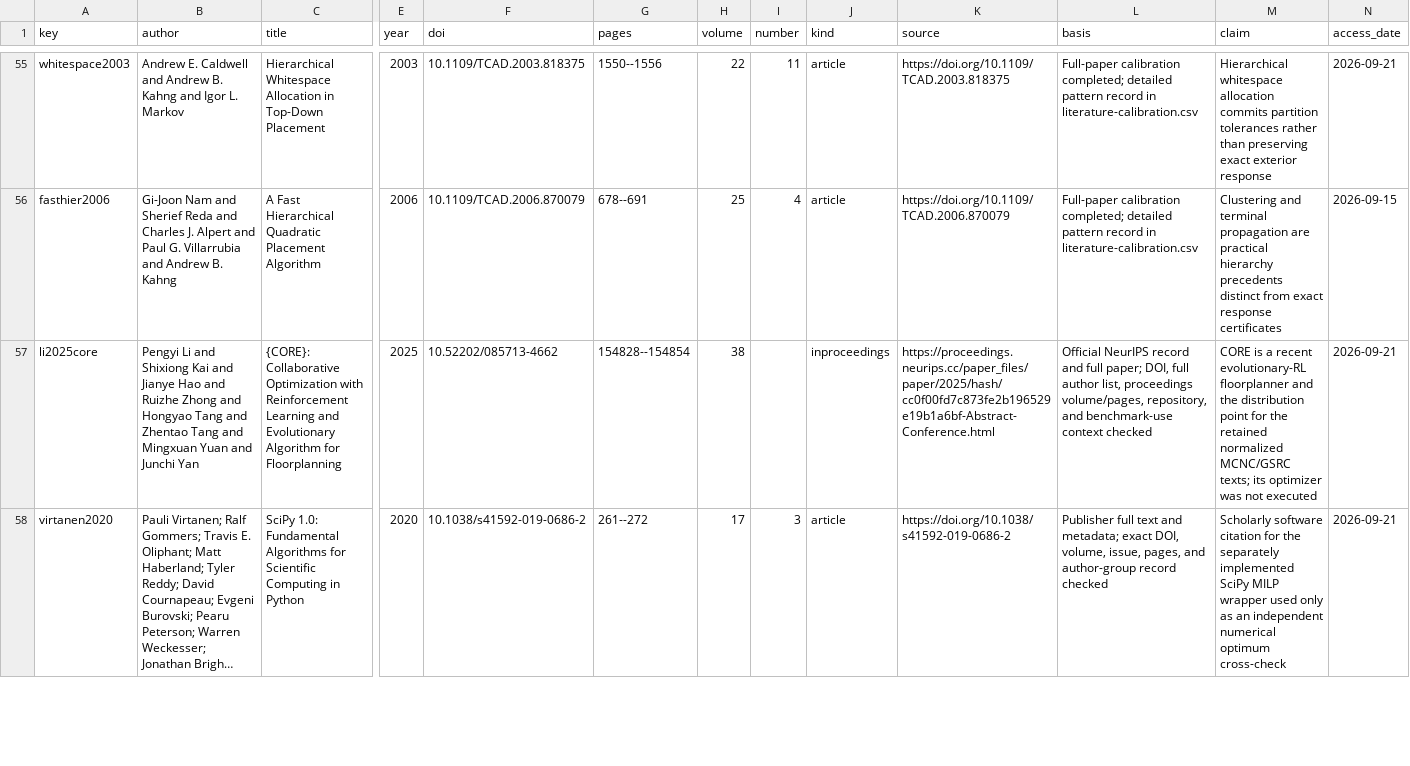
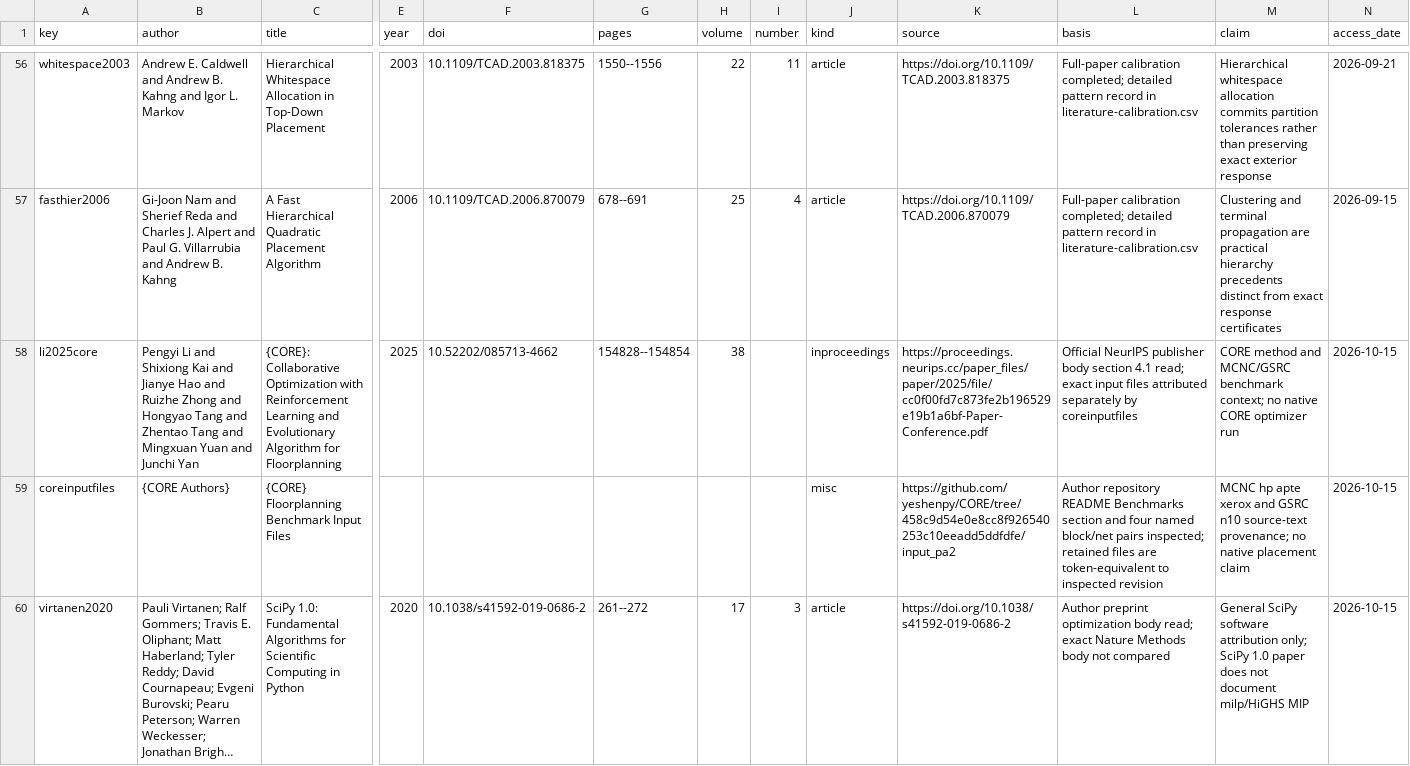
Before and after one commit to Haoyi-Zhang/MacroDominance, a CSV file: reference-audit.csv, drawn as a sheet; only a part is shown, gaps mark what is left out; long unchanged cells end in …; addresses are those after the commit; rows hold the shown columns only; the diff covers the shown part only; the diff names each change by its address in the sheet, - before the commit and + after, or states it on an @@ line.

```diff
--- a/reference-audit.csv
+++ b/reference-audit.csv
-K58 (source): https://proceedings.neurips.cc/paper_files/paper/2025/hash/cc0f00fd7c873fe2b196529e19b1a6bf-Abstract-Conference.html
+K58 (source): https://proceedings.neurips.cc/paper_files/paper/2025/file/cc0f00fd7c873fe2b196529e19b1a6bf-Paper-Conference.pdf
-L58 (basis): Official NeurIPS record and full paper; DOI, full author list, proceedings volume/pages, repository, and benchmark-use context checked
+L58 (basis): Official NeurIPS publisher body section 4.1 read; exact input files attributed separately by coreinputfiles
-M58 (claim): CORE is a recent evolutionary-RL floorplanner and the distribution point for the retained normalized MCNC/GSRC texts; its optimizer was not executed
+M58 (claim): CORE method and MCNC/GSRC benchmark context; no native CORE optimizer run
-N58 (access_date): 2026-09-21
+N58 (access_date): 2026-10-15
+row 59: coreinputfiles | {CORE Authors} | {CORE} Floorplanning Benchmark Input Files |  |  |  |  |  | misc | https://github.com/yeshenpy/CORE/tree/458c9d54e0e8cc8f926540253c10eeadd5ddfdfe/input_pa2 | Author repository README Benchmarks section and four named block/net pairs inspected; retained files are token-equivalent to inspected revision | MCNC hp apte xerox and GSRC n10 source-text provenance; no native placement claim | 2026-10-15
-L60 (basis): Publisher full text and metadata; exact DOI, volume, issue, pages, and author-group record checked
+L60 (basis): Author preprint optimization body read; exact Nature Methods body not compared
-M60 (claim): Scholarly software citation for the separately implemented SciPy MILP wrapper used only as an independent numerical optimum cross-check
+M60 (claim): General SciPy software attribution only; SciPy 1.0 paper does not document milp/HiGHS MIP
-N60 (access_date): 2026-09-21
+N60 (access_date): 2026-10-15
```
Also changed, not shown: 2 added rows, 1 removed row and 7 edited cells elsewhere in this file, claim_evidence_ledger.csv, reference-verification.csv, 5 other files.
